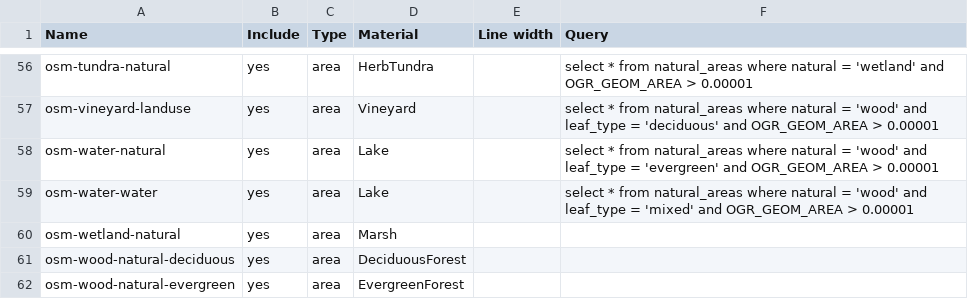
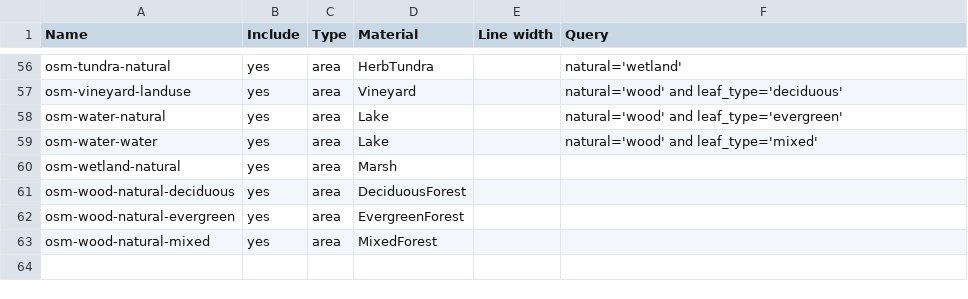
Before and after one commit to davidmegginson/fgfs-scenery-build, a TSV file: config/osm-layers.tsv, drawn as a sheet; only a part is shown, gaps mark what is left out; the shorter side is filled out with more unchanged rows; the diff covers the shown part only; the diff names each change by its address in the sheet, - before the commit and + after, or states it on an @@ line.

Commit message:
Shift minimum area to Makefile

```diff
--- a/config/osm-layers.tsv
+++ b/config/osm-layers.tsv
-F56 (Query): select * from natural_areas where natural = 'wetland' and OGR_GEOM_AREA > 0.00001
+F56 (Query): natural='wetland'
-F57 (Query): select * from natural_areas where natural = 'wood' and leaf_type = 'deciduous' and OGR_GEOM_AREA > 0.00001
+F57 (Query): natural='wood' and leaf_type='deciduous'
-F58 (Query): select * from natural_areas where natural = 'wood' and leaf_type = 'evergreen' and OGR_GEOM_AREA > 0.00001
+F58 (Query): natural='wood' and leaf_type='evergreen'
-F59 (Query): select * from natural_areas where natural = 'wood' and leaf_type = 'mixed' and OGR_GEOM_AREA > 0.00001
+F59 (Query): natural='wood' and leaf_type='mixed'
```
Also changed, not shown: 54 edited cells elsewhere in this file, 1 other file.
